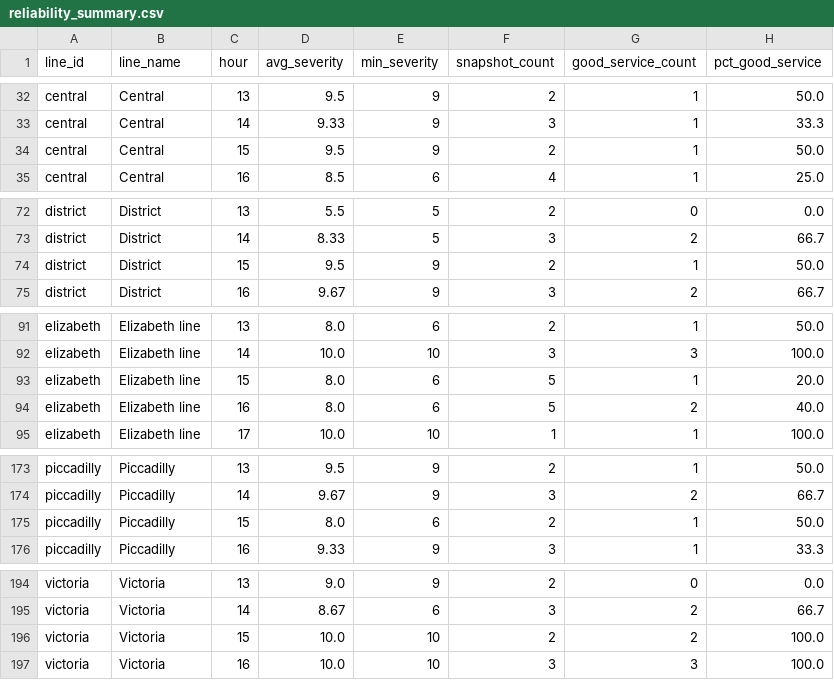
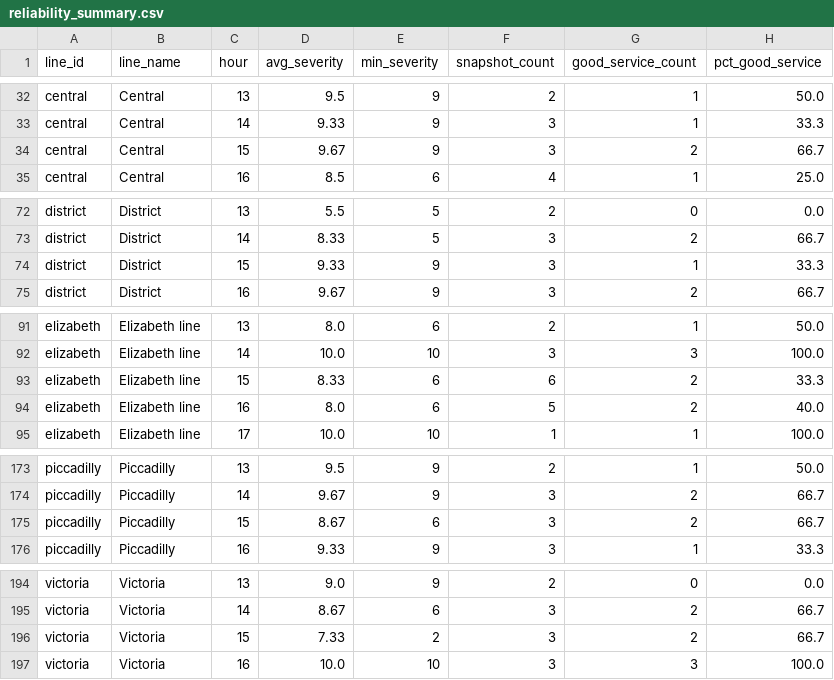
Before and after one commit to AbdulmalikAdam27/tfl-reliability-dashboard, a CSV file: data/reliability_summary.csv, drawn as a sheet; only a part is shown, gaps mark what is left out; the diff covers the shown part only.

```diff
--- a/data/reliability_summary.csv
+++ b/data/reliability_summary.csv
@@ -33,3 +33,3 @@ central,Central,13,9.5,9,2,1,50.0
 central,Central,14,9.33,9,3,1,33.3
-central,Central,15,9.5,9,2,1,50.0
+central,Central,15,9.67,9,3,2,66.7
 central,Central,16,8.5,6,4,1,25.0
@@ -73,3 +73,3 @@ district,District,13,5.5,5,2,0,0.0
 district,District,14,8.33,5,3,2,66.7
-district,District,15,9.5,9,2,1,50.0
+district,District,15,9.33,9,3,1,33.3
 district,District,16,9.67,9,3,2,66.7
@@ -92,3 +92,3 @@ elizabeth,Elizabeth line,13,8.0,6,2,1,50.0
 elizabeth,Elizabeth line,14,10.0,10,3,3,100.0
-elizabeth,Elizabeth line,15,8.0,6,5,1,20.0
+elizabeth,Elizabeth line,15,8.33,6,6,2,33.3
 elizabeth,Elizabeth line,16,8.0,6,5,2,40.0
@@ -174,3 +174,3 @@ piccadilly,Piccadilly,13,9.5,9,2,1,50.0
 piccadilly,Piccadilly,14,9.67,9,3,2,66.7
-piccadilly,Piccadilly,15,8.0,6,2,1,50.0
+piccadilly,Piccadilly,15,8.67,6,3,2,66.7
 piccadilly,Piccadilly,16,9.33,9,3,1,33.3
@@ -195,3 +195,3 @@ victoria,Victoria,13,9.0,9,2,0,0.0
 victoria,Victoria,14,8.67,6,3,2,66.7
-victoria,Victoria,15,10.0,10,2,2,100.0
+victoria,Victoria,15,7.33,2,3,2,66.7
 victoria,Victoria,16,10.0,10,3,3,100.0
```
Also changed, not shown: 10 edited cells elsewhere in this file, data/arrivals_summary.csv, data/line_status.csv.
